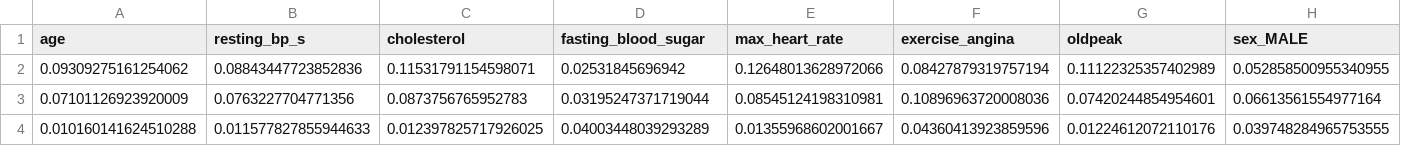
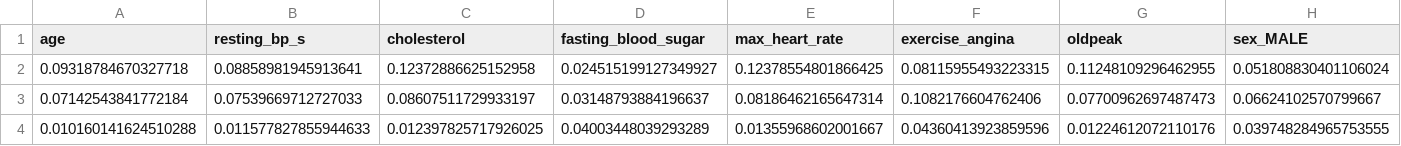
Before and after one commit to HADIRIDA4/Heart_Disease_Data_Analysis_and_Predictor, a CSV file: csv/important_features_results.csv, drawn as a sheet; only a part is shown; removed rows and columns are numbered as before the commit, all else as after; rows hold the shown columns only; the diff names each change by its address in the sheet, - before the commit and + after, or states it on an @@ line.

```diff
--- a/csv/important_features_results.csv
+++ b/csv/important_features_results.csv
-row 2: 0.09309275161254062 | 0.08843447723852836 | 0.11531791154598071 | 0.02531845696942 | 0.12648013628972066 | 0.08427879319757194 | 0.11122325357402989 | 0.052858500955340955
-row 3: 0.07101126923920009 | 0.0763227704771356 | 0.0873756765952783 | 0.03195247371719044 | 0.08545124198310981 | 0.10896963720008036 | 0.07420244854954601 | 0.06613561554977164
+row 2: 0.09318784670327718 | 0.08858981945913641 | 0.12372886625152958 | 0.024515199127349927 | 0.12378554801866425 | 0.08115955493223315 | 0.11248109296462955 | 0.051808830401106024
+row 3: 0.07142543841772184 | 0.07539669712727033 | 0.08607511729933197 | 0.03148793884196637 | 0.08186462165647314 | 0.1082176604762406 | 0.07700962697487473 | 0.06624102570799667
```
Also changed, not shown: csv/Disease.csv, csv/metrics_results.csv, 28 other files.
